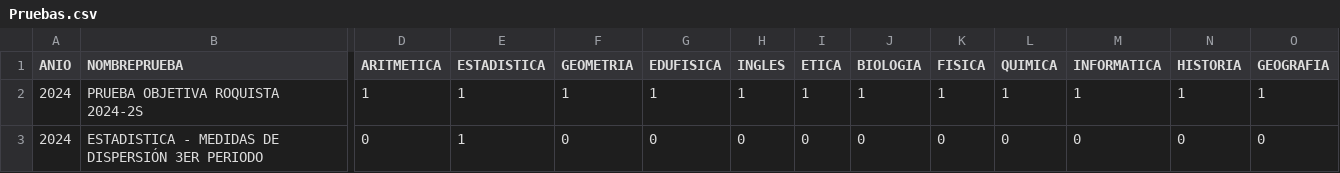
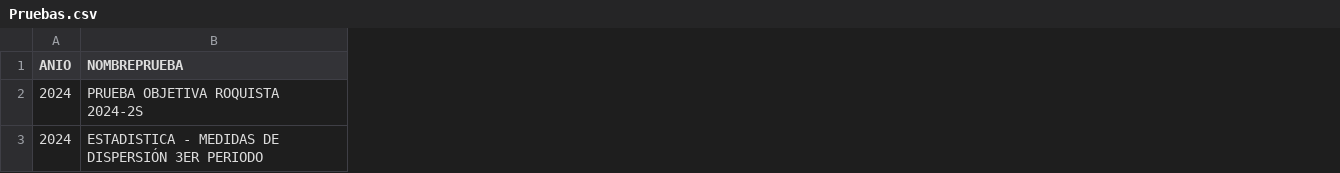
Before and after one commit to EncisoMath/Tracker, a CSV file: Datos/Pruebas.csv, drawn as a sheet; only a part is shown, gaps mark what is left out; removed rows and columns are numbered as before the commit, all else as after; the diff covers the shown part only; the diff names each change by its address in the sheet, - before the commit and + after, or states it on an @@ line.

Commit message:
Update Pruebas.csv

```diff
--- a/Datos/Pruebas.csv
+++ b/Datos/Pruebas.csv
-column D (ARITMETICA), rows 2-3: 1 | 0
-column E (ESTADISTICA), rows 2-3: 1 | 1
-column F (GEOMETRIA), rows 2-3: 1 | 0
-column G (EDUFISICA), rows 2-3: 1 | 0
-column H (INGLES), rows 2-3: 1 | 0
-column I (ETICA), rows 2-3: 1 | 0
-column J (BIOLOGIA), rows 2-3: 1 | 0
-column K (FISICA), rows 2-3: 1 | 0
-column L (QUIMICA), rows 2-3: 1 | 0
-column M (INFORMATICA), rows 2-3: 1 | 0
-column N (HISTORIA), rows 2-3: 1 | 0
-column O (GEOGRAFIA), rows 2-3: 1 | 0
```
Also changed, not shown: 1 added column and 6 removed columns elsewhere in this file.
